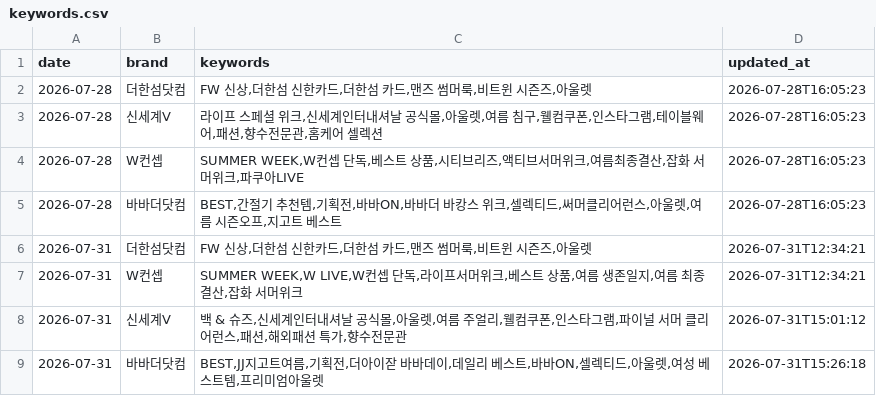
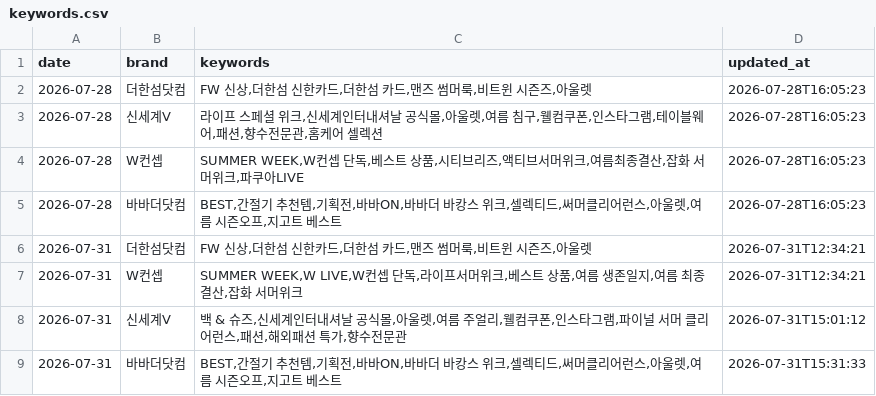
Before and after one commit to performanceteam12-sketch/babathe-trend-dashboard, a CSV file: data/competitor_monitor/keywords.csv, drawn as a sheet.

```diff
--- a/data/competitor_monitor/keywords.csv
+++ b/data/competitor_monitor/keywords.csv
@@ -8,2 +8,2 @@
 2026-07-31,신세계V,"백 & 슈즈,신세계인터내셔날 공식몰,아울렛,여름 주얼리,웰컴쿠폰,인스타그램,파이널 서머 클리어런스,패션,해외패션 특가,향수전문관",2026-07-31T15:01:12
-2026-07-31,바바더닷컴,"BEST,JJ지고트여름,기획전,더아이잗 바바데이,데일리 베스트,바바ON,셀렉티드,아울렛,여성 베스트템,프리미엄아울렛",2026-07-31T15:26:18
+2026-07-31,바바더닷컴,"BEST,간절기 추천템,기획전,바바ON,바바더 바캉스 위크,셀렉티드,써머클리어런스,아울렛,여름 시즌오프,지고트 베스트",2026-07-31T15:31:33
```
Also changed, not shown: data/competitor_monitor/competitor_monitor.csv, 4 other files.
